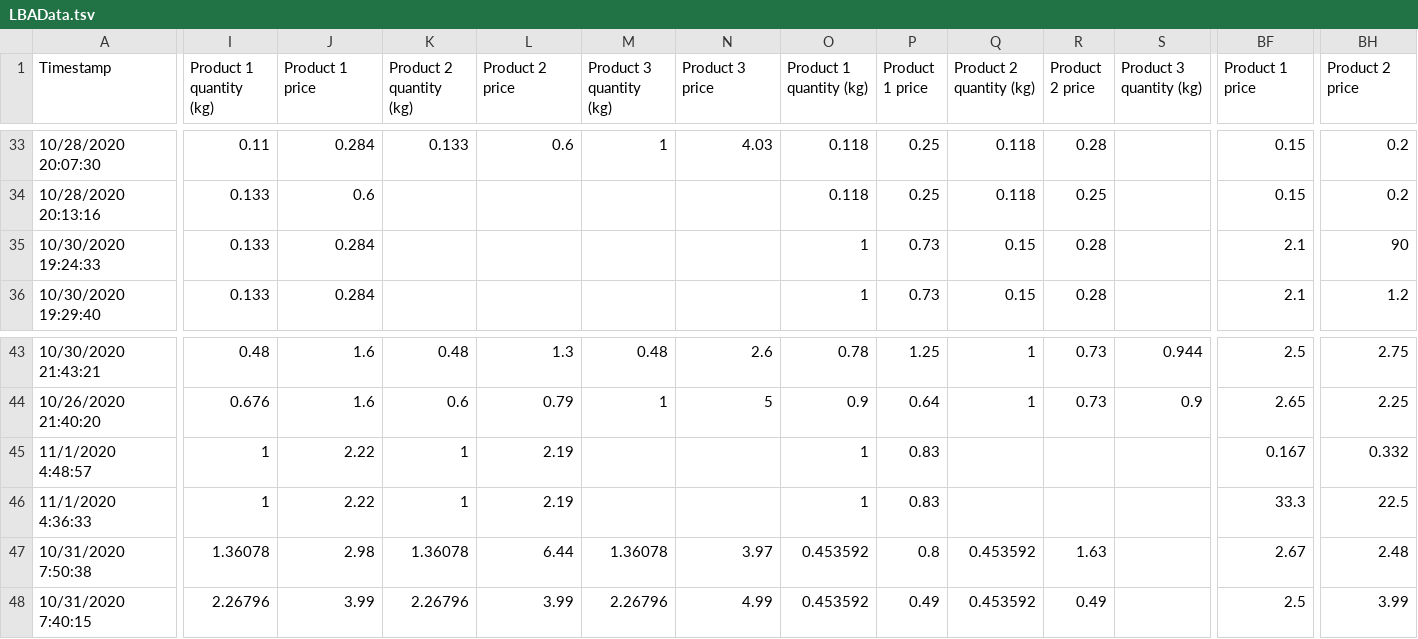
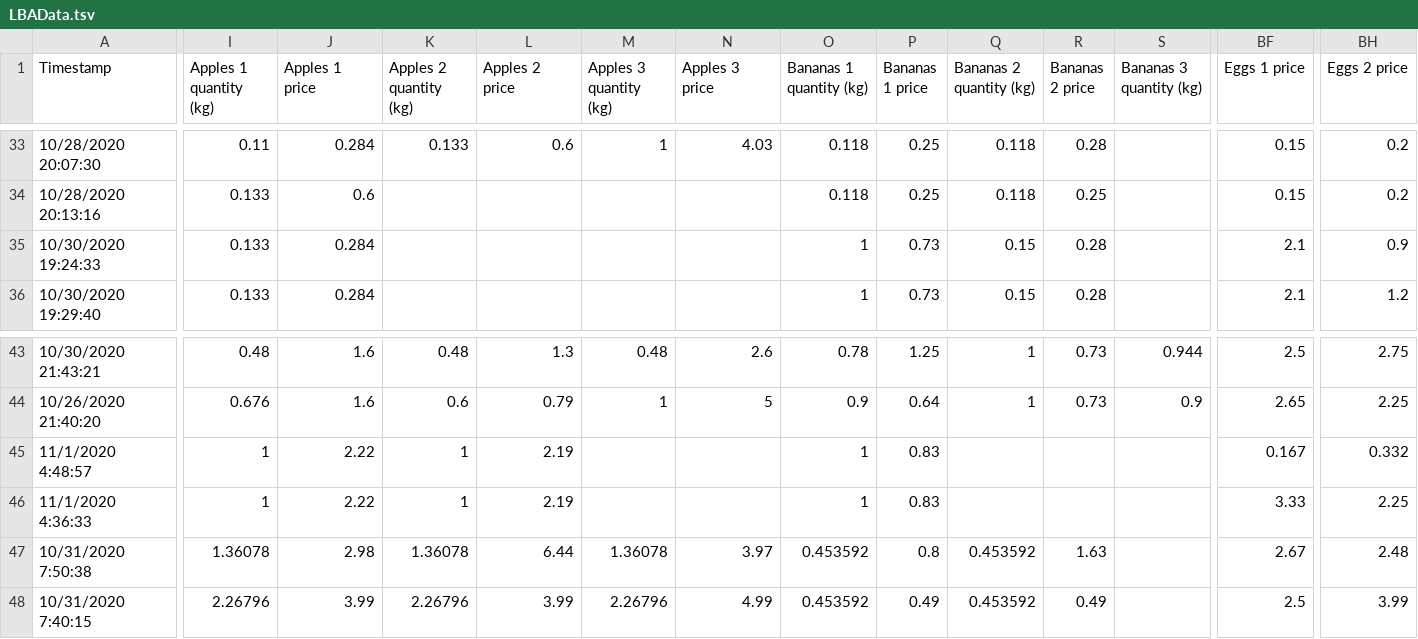
Before and after one commit to katjadellalibera/CS146, a TSV file: LBA/LBAData.tsv, drawn as a sheet; only a part is shown, gaps mark what is left out; the diff covers the shown part only; the diff names each change by its address in the sheet, - before the commit and + after, or states it on an @@ line.

```diff
--- a/LBA/LBAData.tsv
+++ b/LBA/LBAData.tsv
-I1: Product 1 quantity (kg)
+I1: Apples 1 quantity (kg)
-J1: Product 1 price
+J1: Apples 1 price
-K1: Product 2 quantity (kg)
+K1: Apples 2 quantity (kg)
-L1: Product 2 price
+L1: Apples 2 price
-M1: Product 3 quantity (kg)
+M1: Apples 3 quantity (kg)
-N1: Product 3 price
+N1: Apples 3 price
-O1: Product 1 quantity (kg)
+O1: Bananas 1 quantity (kg)
-P1: Product 1 price
+P1: Bananas 1 price
-Q1: Product 2 quantity (kg)
+Q1: Bananas 2 quantity (kg)
-R1: Product 2 price
+R1: Bananas 2 price
-S1: Product 3 quantity (kg)
+S1: Bananas 3 quantity (kg)
-BF1: Product 1 price
+BF1: Eggs 1 price
-BH1: Product 2 price
+BH1: Eggs 2 price
-BH35 (Eggs 2 price): 90
+BH35 (Eggs 2 price): 0.9
-BF46 (Eggs 1 price): 33.3
+BF46 (Eggs 1 price): 3.33
-BH46 (Eggs 2 price): 22.5
+BH46 (Eggs 2 price): 2.25
```
Also changed, not shown: 47 edited cells elsewhere in this file, 14 other files.
